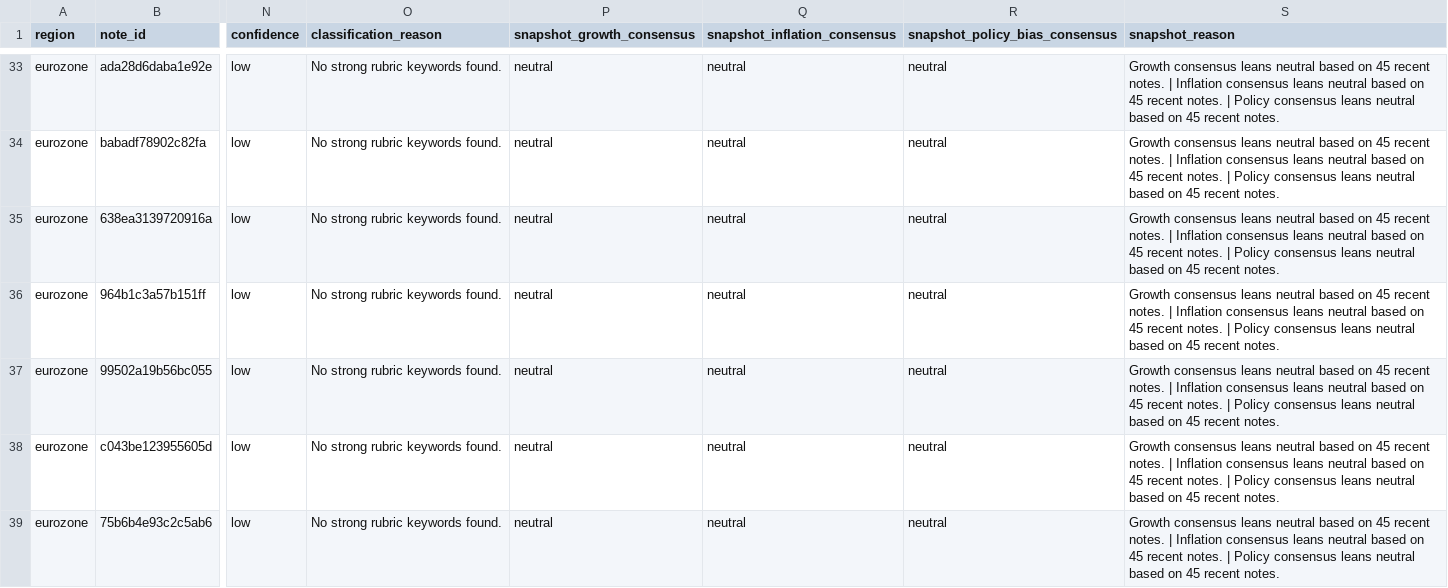
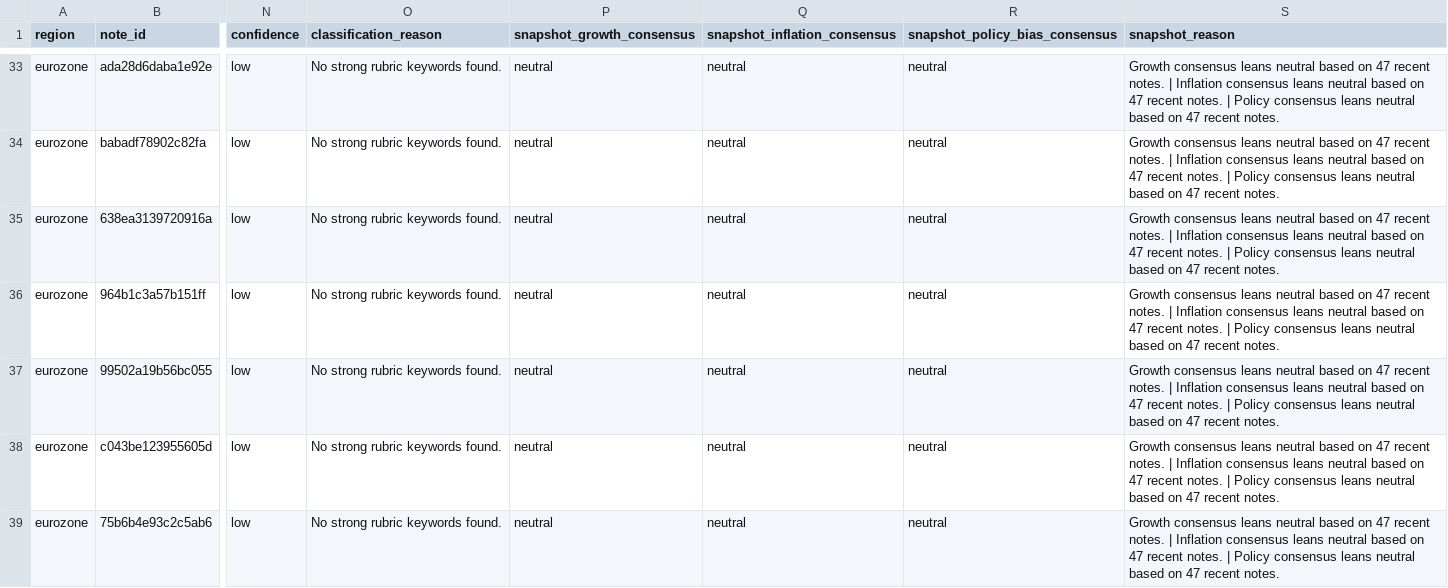
Before and after one commit to Ethan4Zhou/Global-Macro-Monitor, a CSV file: data/processed/consensus_diagnostics.csv, drawn as a sheet; only a part is shown, gaps mark what is left out; the diff covers the shown part only; the diff names each change by its address in the sheet, - before the commit and + after, or states it on an @@ line.

```diff
--- a/data/processed/consensus_diagnostics.csv
+++ b/data/processed/consensus_diagnostics.csv
-S33:S39 (snapshot_reason): …based on 45 recent notes. | Inflation consensus leans neutral based on 45 recent notes. | Policy consensus leans neutral based on 45 recent notes.
+S33:S39 (snapshot_reason): …based on 47 recent notes. | Inflation consensus leans neutral based on 47 recent notes. | Policy consensus leans neutral based on 47 recent notes.
```
Also changed, not shown: 2 added rows and 127 edited cells elsewhere in this file, data/processed/consensus_notes.csv, data/processed/us_valuation_features.csv, 31 other files.
